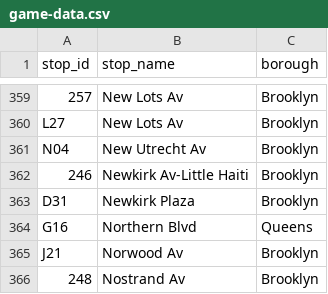
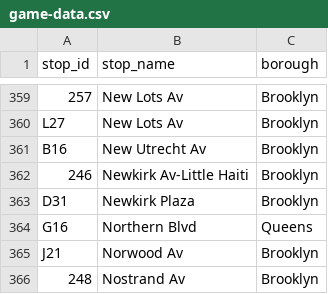
Before and after one commit to NolanSmug/nyc-subway-journey-react, a CSV file: src/logic/data/game-data.csv, drawn as a sheet; only a part is shown, gaps mark what is left out; the diff names each change by its address in the sheet, - before the commit and + after, or states it on an @@ line.

```diff
--- a/src/logic/data/game-data.csv
+++ b/src/logic/data/game-data.csv
-A361 (stop_id): N04
+A361 (stop_id): B16
```
Also changed, not shown: public/csv/all_stations.csv, public/csv/n_train_stations.csv, 20 other files.
